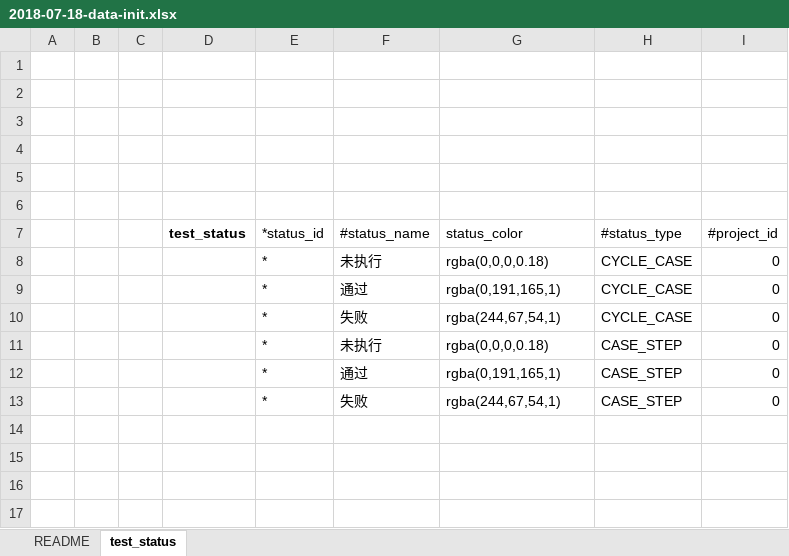
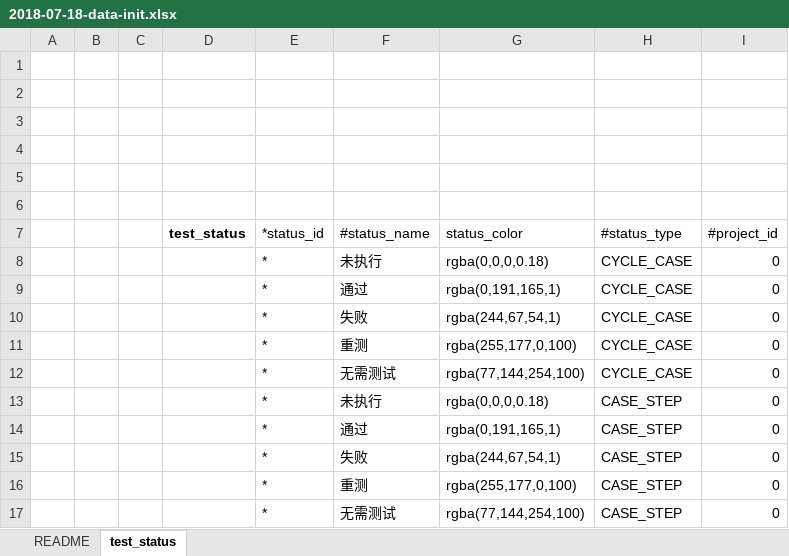
Before and after one commit to open-hand/test-manager-service, an Excel workbook: src/main/resources/script/db/init-data/test_manager_service/test_manager_service/2018-07-18-data-init.xlsx, sheet test_status, drawn as a sheet; values as stored, in another font and other column widths than the file's, no borders; the diff names each change by its address in the sheet, - before the commit and + after, or states it on an @@ line.

Commit message:
[FIX]修复全新安装状态缺失bug

```diff
--- a/src/main/resources/script/db/init-data/test_manager_service/test_manager_service/2018-07-18-data-init.xlsx (sheet test_status)
+++ b/src/main/resources/script/db/init-data/test_manager_service/test_manager_service/2018-07-18-data-init.xlsx (sheet test_status)
+row 11:  |  |  |  | * | 重测 | rgba(255,177,0,100) | CYCLE_CASE | 0
+row 12:  |  |  |  | * | 无需测试 | rgba(77,144,254,100) | CYCLE_CASE | 0
+row 16:  |  |  |  | * | 重测 | rgba(255,177,0,100) | CASE_STEP | 0
+row 17:  |  |  |  | * | 无需测试 | rgba(77,144,254,100) | CASE_STEP | 0
```
